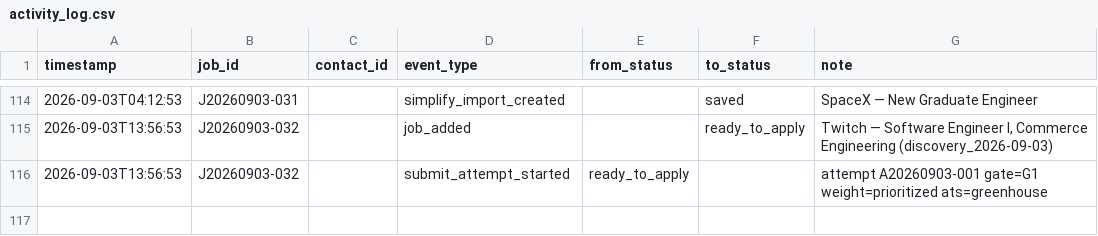
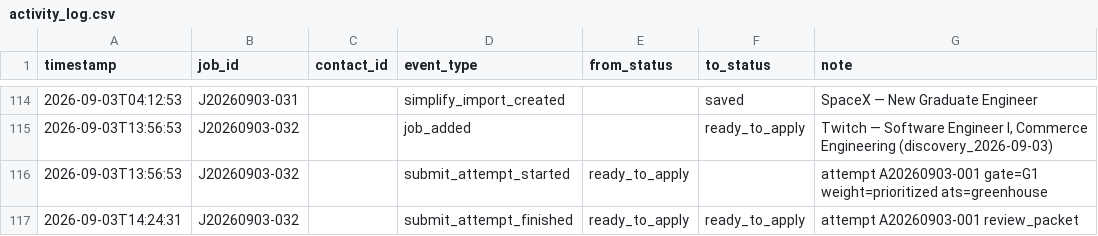
Before and after one commit to JunyiZhou-Conny/job-search-2026-2027-starter, a CSV file: data/activity_log.csv, drawn as a sheet; only a part is shown, gaps mark what is left out; the diff names each change by its address in the sheet, - before the commit and + after, or states it on an @@ line.

```diff
--- a/data/activity_log.csv
+++ b/data/activity_log.csv
+row 117: 2026-09-03T14:24:31 | J20260903-032 |  | submit_attempt_finished | ready_to_apply | ready_to_apply | attempt A20260903-001 review_packet
```
Also changed, not shown: data/applications.csv, data/apply_attempts.csv, 3 other files.
